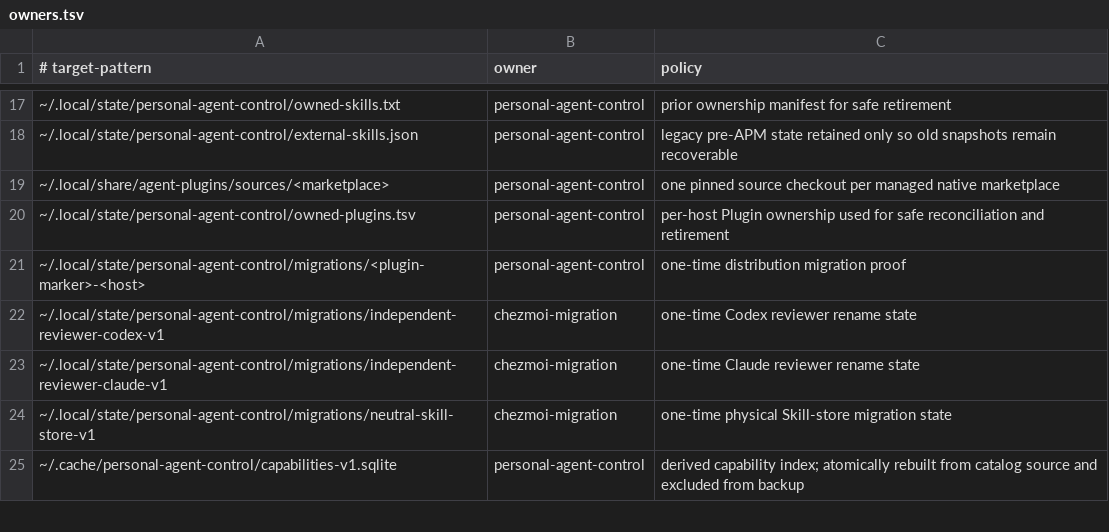
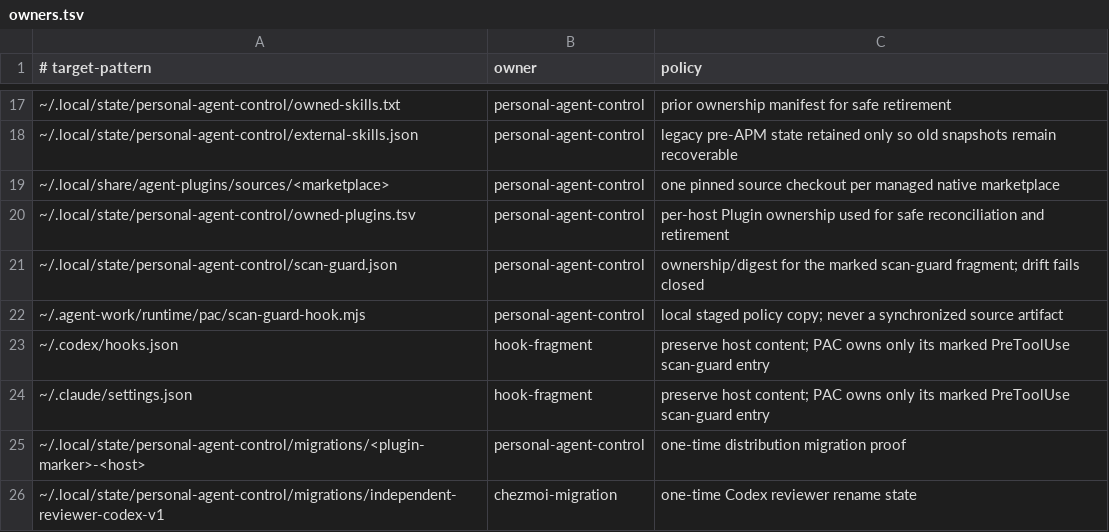
Before and after one commit to jk-zhang-meta/personal-agent-control, a TSV file: catalog/owners.tsv, drawn as a sheet; only a part is shown, gaps mark what is left out; the shorter side is filled out with more unchanged rows; the diff names each change by its address in the sheet, - before the commit and + after, or states it on an @@ line.

Commit message:
Add bounded scan guard and indexed resource routing

```diff
--- a/catalog/owners.tsv
+++ b/catalog/owners.tsv
+row 21: ~/.local/state/personal-agent-control/scan-guard.json | personal-agent-control | ownership/digest for the marked scan-guard fragment; drift fails closed
+row 22: ~/.agent-work/runtime/pac/scan-guard-hook.mjs | personal-agent-control | local staged policy copy; never a synchronized source artifact
+row 23: ~/.codex/hooks.json | hook-fragment | preserve host content; PAC owns only its marked PreToolUse scan-guard entry
+row 24: ~/.claude/settings.json | hook-fragment | preserve host content; PAC owns only its marked PreToolUse scan-guard entry
```
Also changed, not shown: 16 other files.
